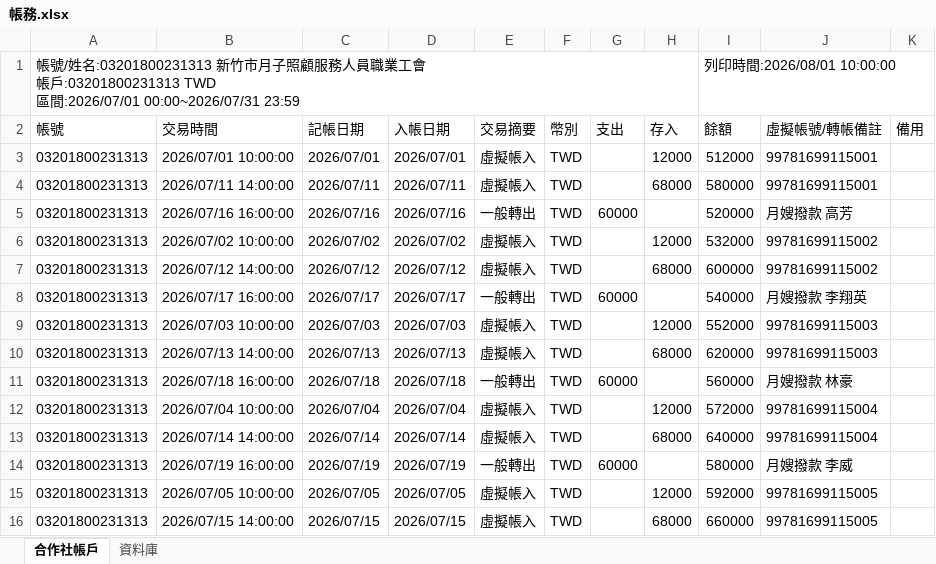
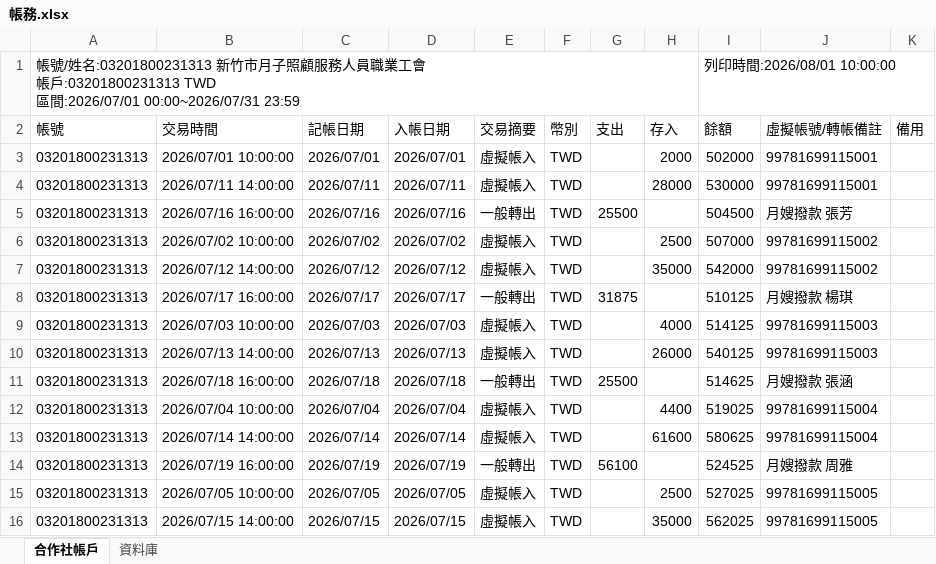
Before and after one commit to chrishzc/Labor_union, an Excel workbook: document/資料庫、資料處理/帳務.xlsx, sheet 合作社帳戶, drawn as a sheet; only a part is shown; values as stored, in another font and other column widths than the file's, no borders; the diff covers the shown part only; the diff names each change by its address in the sheet, - before the commit and + after, or states it on an @@ line.

```diff
--- a/document/資料庫、資料處理/帳務.xlsx (sheet 合作社帳戶)
+++ b/document/資料庫、資料處理/帳務.xlsx (sheet 合作社帳戶)
-H3 (存入): 12000
+H3 (存入): 2000
-I3 (餘額): 512000
+I3 (餘額): 502000
-H4 (存入): 68000
+H4 (存入): 28000
-I4 (餘額): 580000
+I4 (餘額): 530000
-G5 (支出): 60000
+G5 (支出): 25500
-I5 (餘額): 520000
+I5 (餘額): 504500
-J5 (虛擬帳號/轉帳備註): 月嫂撥款 高芳
+J5 (虛擬帳號/轉帳備註): 月嫂撥款 張芳
-H6 (存入): 12000
+H6 (存入): 2500
-I6 (餘額): 532000
+I6 (餘額): 507000
-H7 (存入): 68000
+H7 (存入): 35000
-I7 (餘額): 600000
+I7 (餘額): 542000
-G8 (支出): 60000
+G8 (支出): 31875
-I8 (餘額): 540000
+I8 (餘額): 510125
-J8 (虛擬帳號/轉帳備註): 月嫂撥款 李翔英
+J8 (虛擬帳號/轉帳備註): 月嫂撥款 楊琪
-H9 (存入): 12000
+H9 (存入): 4000
-I9 (餘額): 552000
+I9 (餘額): 514125
-H10 (存入): 68000
+H10 (存入): 26000
-I10 (餘額): 620000
+I10 (餘額): 540125
-G11 (支出): 60000
+G11 (支出): 25500
-I11 (餘額): 560000
+I11 (餘額): 514625
-J11 (虛擬帳號/轉帳備註): 月嫂撥款 林豪
+J11 (虛擬帳號/轉帳備註): 月嫂撥款 張涵
-H12 (存入): 12000
+H12 (存入): 4400
-I12 (餘額): 572000
+I12 (餘額): 519025
-H13 (存入): 68000
+H13 (存入): 61600
-I13 (餘額): 640000
+I13 (餘額): 580625
-G14 (支出): 60000
+G14 (支出): 56100
-I14 (餘額): 580000
+I14 (餘額): 524525
-J14 (虛擬帳號/轉帳備註): 月嫂撥款 李威
+J14 (虛擬帳號/轉帳備註): 月嫂撥款 周雅
-H15 (存入): 12000
+H15 (存入): 2500
-I15 (餘額): 592000
+I15 (餘額): 527025
-H16 (存入): 68000
+H16 (存入): 35000
-I16 (餘額): 660000
+I16 (餘額): 562025
```
Also changed, not shown: 20 edited cells elsewhere in this sheet, sheet 資料庫, document/資料庫、資料處理/假資料_範例.xlsx, 39 other files.
